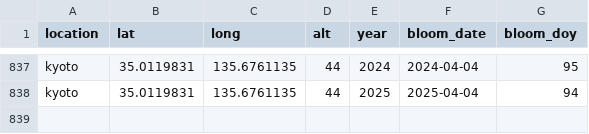
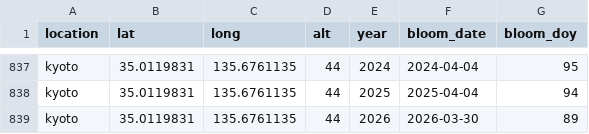
Before and after one commit to GMU-CherryBlossomCompetition/peak-bloom-prediction, a CSV file: data/kyoto.csv, drawn as a sheet; only a part is shown, gaps mark what is left out.

Commit message:
update kyoto

```diff
--- a/data/kyoto.csv
+++ b/data/kyoto.csv
@@ -838 +838,2 @@
 "kyoto",35.0119831,135.6761135,44,2025,2025-04-04,94
+"kyoto",35.0119831,135.6761135,44,2026,2026-03-30,89
```
